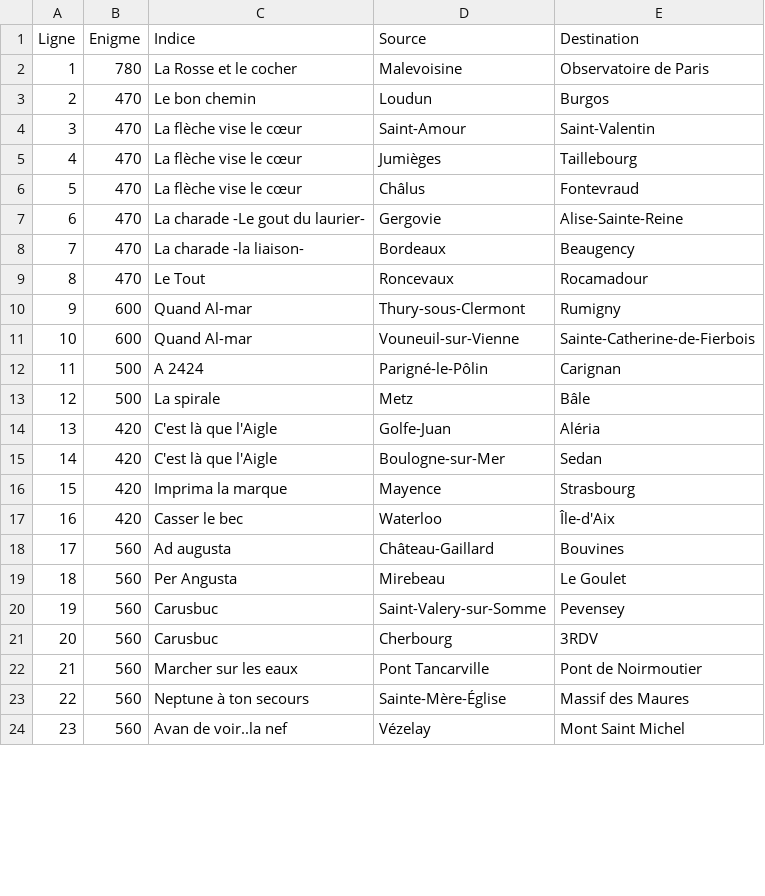
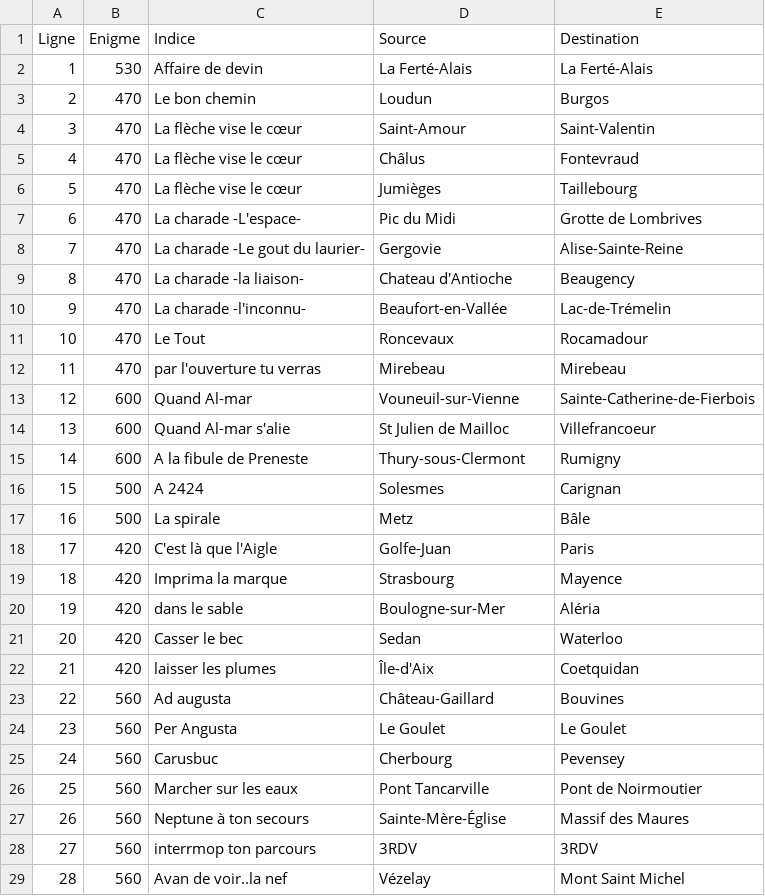
Before and after one commit to jolylaurent78/AlgoSimulator, a CSV file: data/reliquats.csv, drawn as a sheet; only a part is shown; removed rows and columns are numbered as before the commit, all else as after; the diff covers the shown part only; the diff names each change by its address in the sheet, - before the commit and + after, or states it on an @@ line.

```diff
--- a/data/reliquats.csv
+++ b/data/reliquats.csv
-row 2: 1 | 780 | La Rosse et le cocher | Malevoisine | Observatoire de Paris
+row 2: 1 | 530 | Affaire de devin | La Ferté-Alais | La Ferté-Alais
@@ row 6 moved to row 5: 4 @@
@@ column A (Ligne) renumbered between rows 6 and 37 @@
+row 7: 6 | 470 | La charade -L'espace- | Pic du Midi | Grotte de Lombrives
-D9 (Source): Bordeaux
+D9 (Source): Chateau d'Antioche
+row 10: 9 | 470 | La charade -l'inconnu- | Beaufort-en-Vallée | Lac-de-Trémelin
-row 10: 9 | 600 | Quand Al-mar | Thury-sous-Clermont | Rumigny
+row 12: 11 | 470 | par l'ouverture tu verras | Mirebeau | Mirebeau
+row 14: 13 | 600 | Quand Al-mar s'alie | St Julien de Mailloc | Villefrancoeur
+row 15: 14 | 600 | A la fibule de Preneste | Thury-sous-Clermont | Rumigny
-D16 (Source): Parigné-le-Pôlin
+D16 (Source): Solesmes
-E18 (Destination): Aléria
+E18 (Destination): Paris
+row 19: 18 | 420 | Imprima la marque | Strasbourg | Mayence
-C20 (Indice): C'est là que l'Aigle
+C20 (Indice): dans le sable
-E20 (Destination): Sedan
+E20 (Destination): Aléria
-row 16: 15 | 420 | Imprima la marque | Mayence | Strasbourg
-D21 (Source): Waterloo
+D21 (Source): Sedan
-E21 (Destination): Île-d'Aix
+E21 (Destination): Waterloo
+row 22: 21 | 420 | laisser les plumes | Île-d'Aix | Coetquidan
-D24 (Source): Mirebeau
+D24 (Source): Le Goulet
-row 20: 19 | 560 | Carusbuc | Saint-Valery-sur-Somme | Pevensey
-E25 (Destination): 3RDV
+E25 (Destination): Pevensey
+row 28: 27 | 560 | interrmop ton parcours | 3RDV | 3RDV
```
Also changed, not shown: 1 added row, 2 removed rows and 5 edited cells elsewhere in this file, data/constructionsCadrans.csv, data/villes_database.csv, 6 other files.
